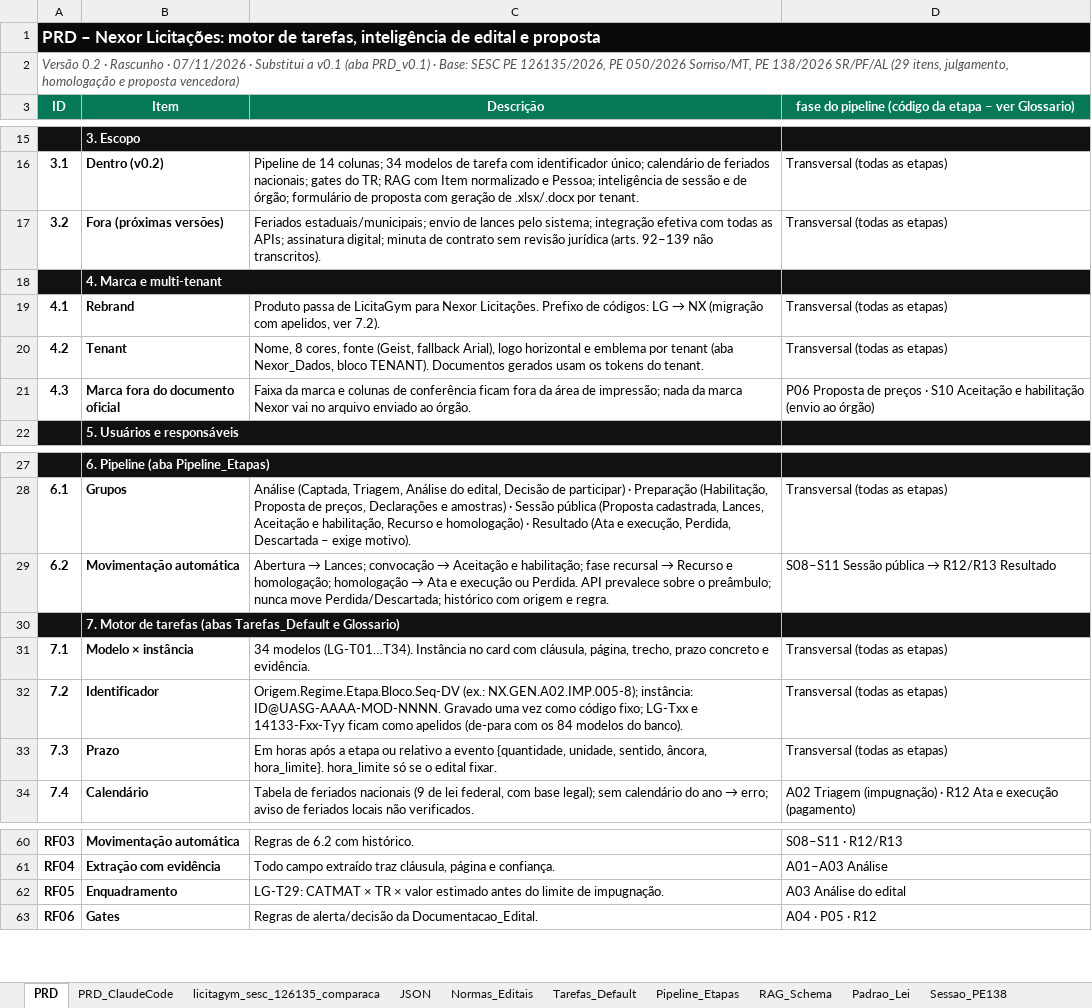
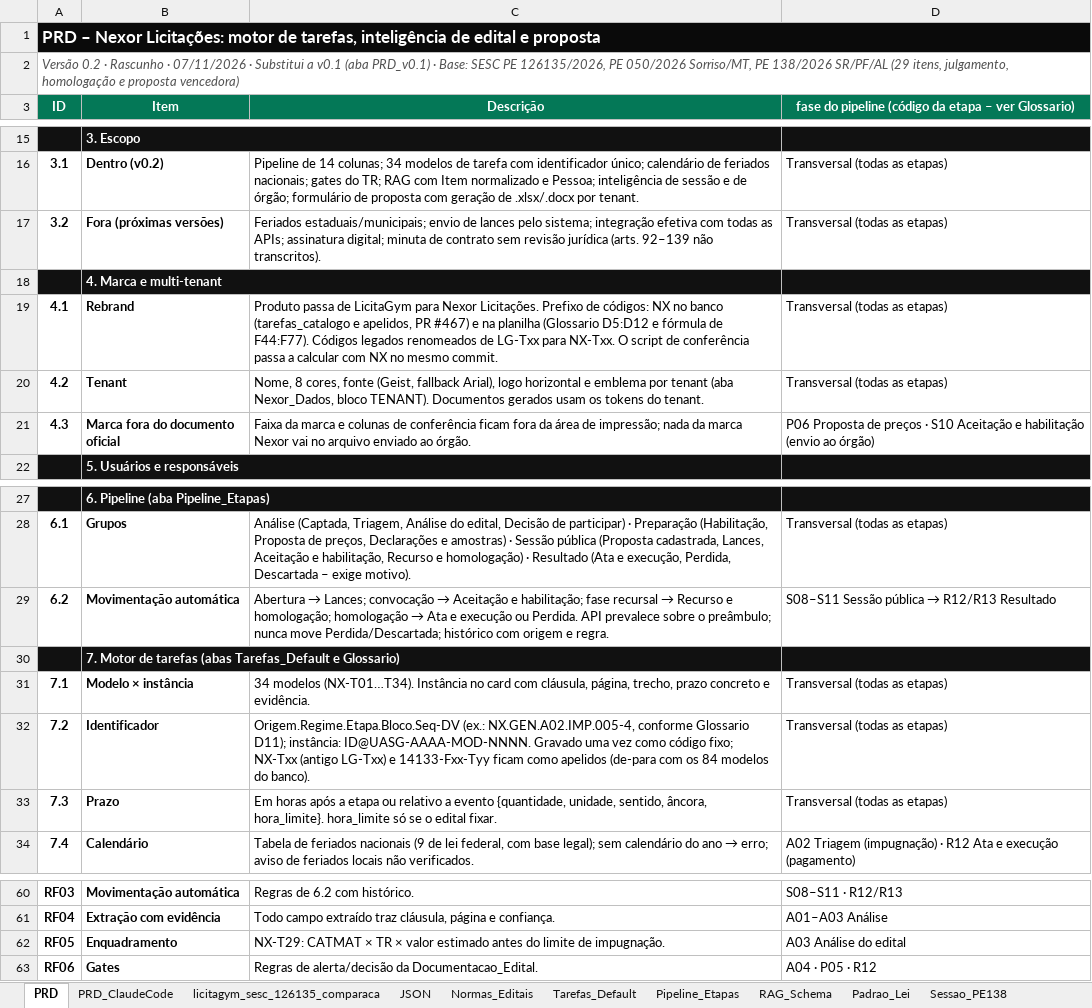
Before and after one commit to n4rch6pjt9-rgb/LicitaGym, an Excel workbook: specs/nexor_spec.xlsx, sheet PRD, drawn as a sheet; only a part is shown, gaps mark what is left out; values as stored, in another font and other column widths than the file's, no borders; conditional formats not drawn; the diff names each change by its address in the sheet, - before the commit and + after, or states it on an @@ line.

```diff
--- a/specs/nexor_spec.xlsx (sheet PRD)
+++ b/specs/nexor_spec.xlsx (sheet PRD)
@@ C19 (Descrição): …de códigos: LG → NX (migração com apelidos, ver 7.2). → …de códigos: NX no banco (tarefas_catalogo e apelidos, PR #467) e na planilha (Glossario D5:D12 e fórmula de F44:F77). Códigos legados renomeados de LG-Txx para NX-Txx. O script de conferência passa a calcular com NX no mesmo commit. @@
-C31 (Descrição): 34 modelos (LG-T01…T34). Instância no…
+C31 (Descrição): 34 modelos (NX-T01…T34). Instância no…
-C32 (Descrição): Origem.Regime.Etapa.Bloco.Seq-DV (ex.: NX.GEN.A02.IMP.005-8); instância: ID@UASG-AAAA-MOD-NNNN. Gravado uma vez como código fixo; LG-Txx e 14133-Fxx-Tyy…
+C32 (Descrição): Origem.Regime.Etapa.Bloco.Seq-DV (ex.: NX.GEN.A02.IMP.005-4, conforme Glossario D11); instância: ID@UASG-AAAA-MOD-NNNN. Gravado uma vez como código fixo; NX-Txx (antigo LG-Txx) e 14133-Fxx-Tyy…
-C62 (Descrição): LG-T29: CATMAT ×…
+C62 (Descrição): NX-T29: CATMAT ×…
```
Also changed, not shown: sheet Glossario, sheet Tarefas_Default, sheet Documentacao_Edital, sheet Pipeline_Etapas, sheet PRD_ClaudeCode, sheet Nexor_Dados, 4 more sheets, 6 other files.
